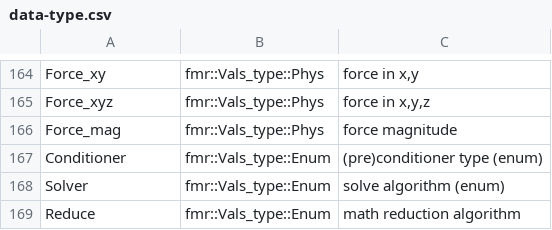
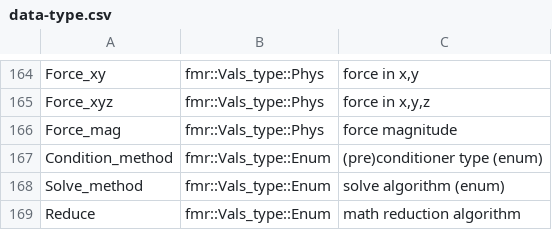
Before and after one commit to waggyz/femera-mini-app, a CSV file: data/src/data-type.csv, drawn as a sheet; only a part is shown, gaps mark what is left out.

```diff
--- a/data/src/data-type.csv
+++ b/data/src/data-type.csv
@@ -166,4 +166,4 @@ Force_xyz,      fmr::Vals_type::Phys,   "force in x,y,z"
 Force_mag,      fmr::Vals_type::Phys,   "force magnitude"
-Conditioner,    fmr::Vals_type::Enum,   "(pre)conditioner type (enum)"
-Solver,         fmr::Vals_type::Enum,   "solve algorithm (enum)"
+Condition_method,fmr::Vals_type::Enum,  "(pre)conditioner type (enum)"
+Solve_method,   fmr::Vals_type::Enum,   "solve algorithm (enum)"
 Reduce,         fmr::Vals_type::Enum,   "math reduction algorithm"
```
Also changed, not shown: data/src/femera-i7-12800H-build-stats.csv, 11 other files.
